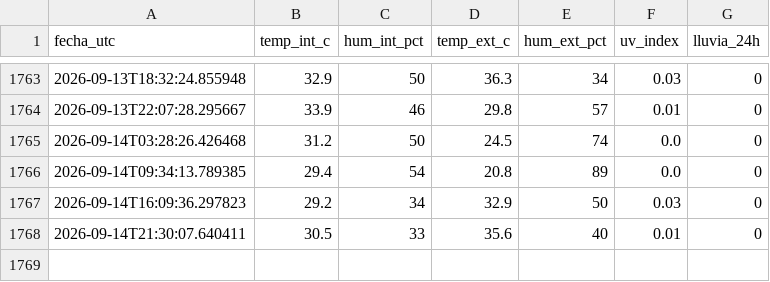
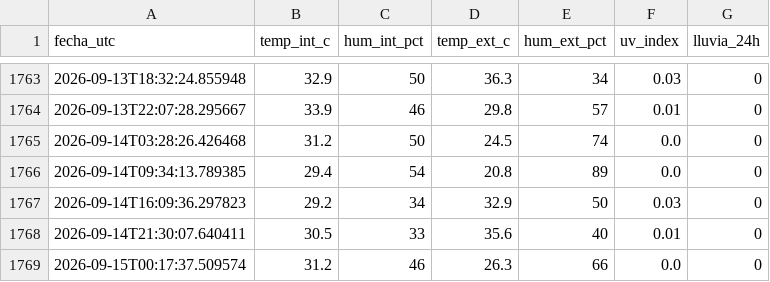
Before and after one commit to PlaneacionFCGRC/Estacion_CDBC, a CSV file: datos.csv, drawn as a sheet; only a part is shown, gaps mark what is left out.

```diff
--- a/datos.csv
+++ b/datos.csv
@@ -1768 +1768,2 @@ fecha_utc,temp_int_c,hum_int_pct,temp_ext_c,hum_ext_pct,uv_index,lluvia_24h
 2026-09-14T21:30:07.640411,30.5,33,35.6,40,0.01,0
+2026-09-15T00:17:37.509574,31.2,46,26.3,66,0.0,0
```
